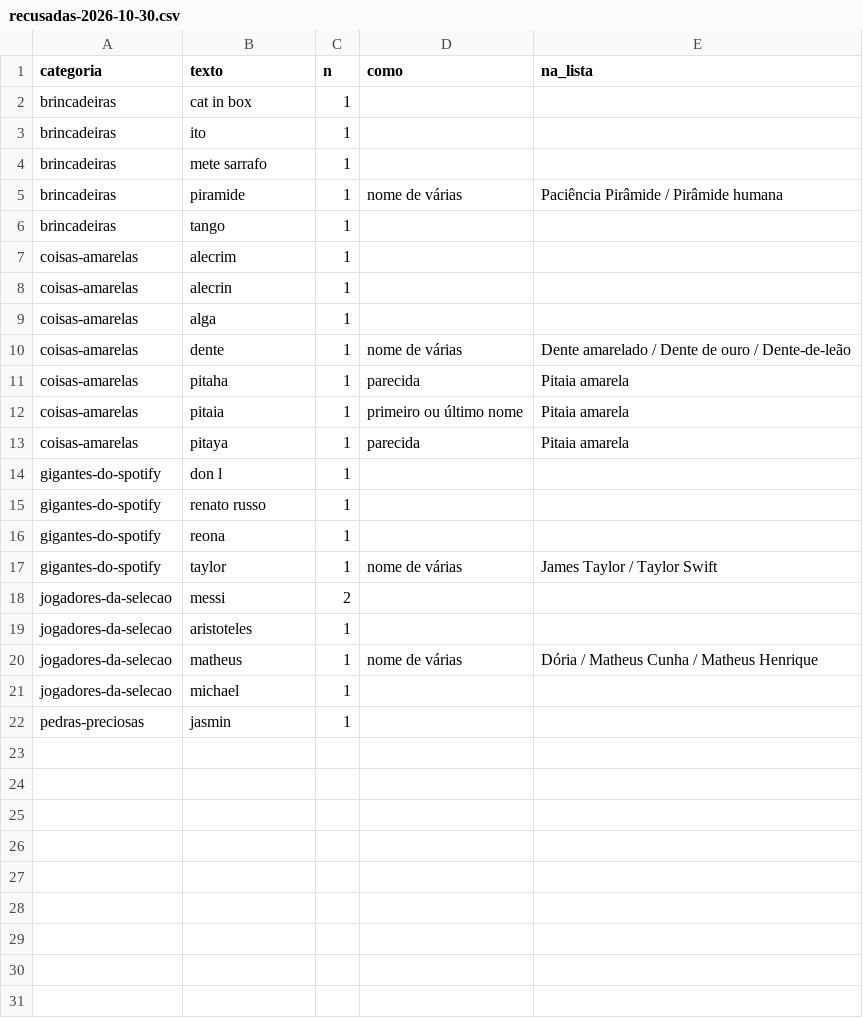
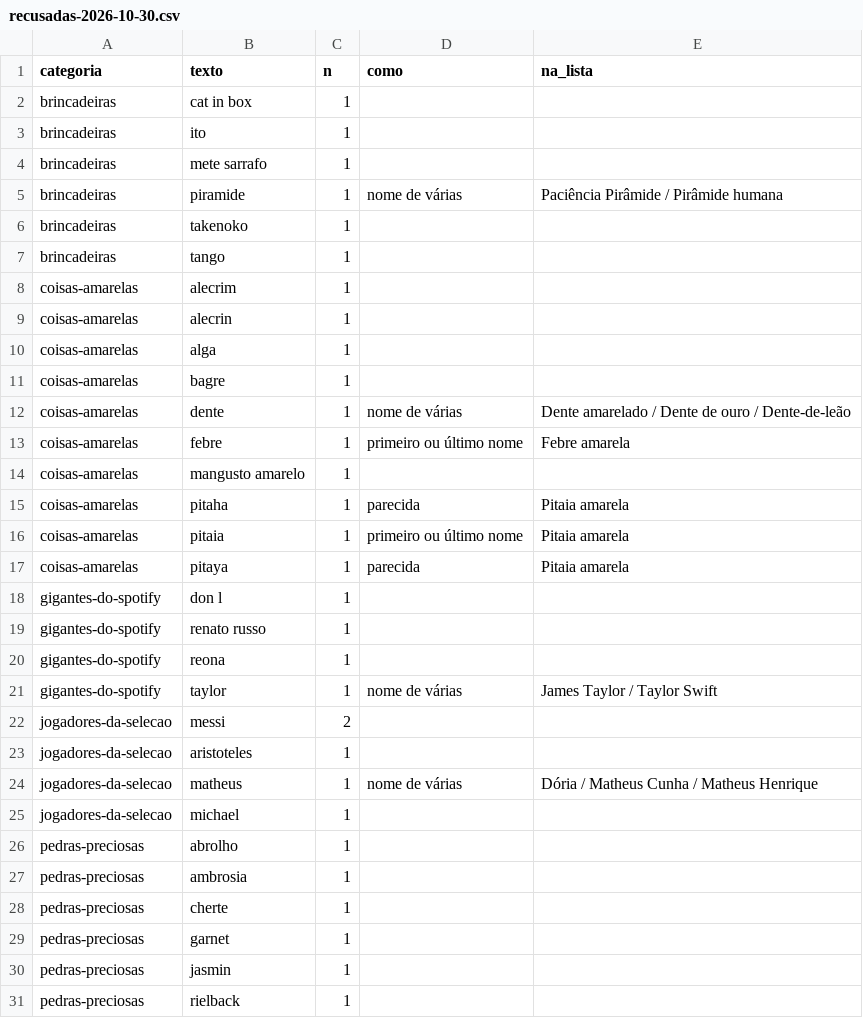
Before and after one commit to pedro1ace/nichoojogo, a CSV file: dados/sinais/revisao/recusadas-2026-10-30.csv, drawn as a sheet; the diff names each change by its address in the sheet, - before the commit and + after, or states it on an @@ line.

```diff
--- a/dados/sinais/revisao/recusadas-2026-10-30.csv
+++ b/dados/sinais/revisao/recusadas-2026-10-30.csv
+row 6: brincadeiras | takenoko | 1
+row 11: coisas-amarelas | bagre | 1
+row 13: coisas-amarelas | febre | 1 | primeiro ou último nome | Febre amarela
+row 14: coisas-amarelas | mangusto amarelo | 1
+row 26: pedras-preciosas | abrolho | 1
+row 27: pedras-preciosas | ambrosia | 1
+row 28: pedras-preciosas | cherte | 1
+row 29: pedras-preciosas | garnet | 1
+row 31: pedras-preciosas | rielback | 1
```
Also changed, not shown: dados/pesos/revisao/coisas-amarelas.csv, dados/pesos/revisao/pedras-preciosas.csv, 6 other files.
